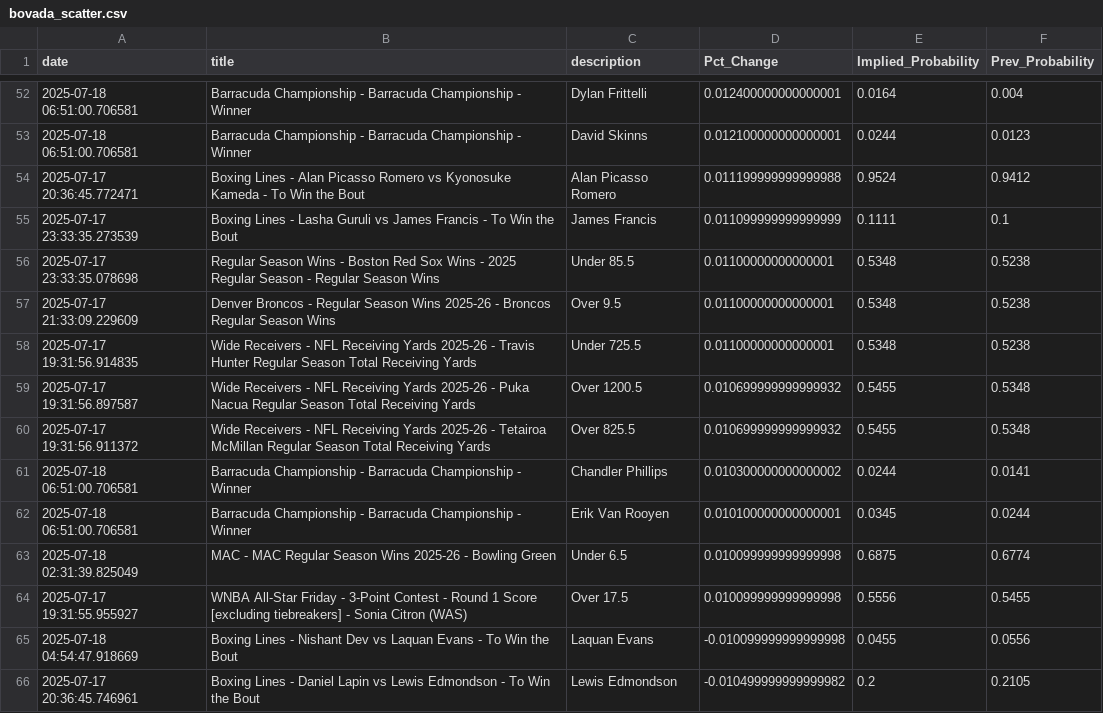
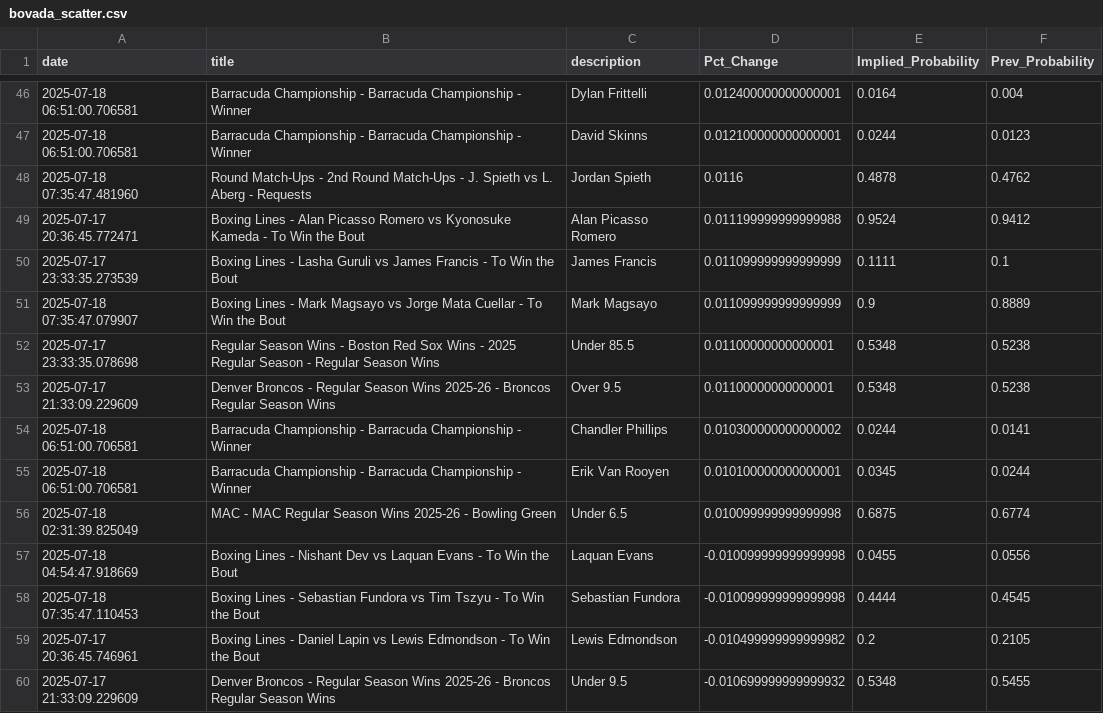
Before and after one commit to aaroncolesmith/data_bovada, a CSV file: data/bovada_scatter.csv, drawn as a sheet; only a part is shown, gaps mark what is left out; the shorter side is filled out with more unchanged rows; removed rows and columns are numbered as before the commit, all else as after; the diff covers the shown part only; the diff names each change by its address in the sheet, - before the commit and + after, or states it on an @@ line.

Commit message:
Update data

```diff
--- a/data/bovada_scatter.csv
+++ b/data/bovada_scatter.csv
+row 48: 2025-07-18 07:35:47.481960 | Round Match-Ups - 2nd Round Match-Ups - J. Spieth vs L. Aberg - Requests | Jordan Spieth | 0.0116 | 0.4878 | 0.4762
+row 51: 2025-07-18 07:35:47.079907 | Boxing Lines - Mark Magsayo vs Jorge Mata Cuellar - To Win the Bout | Mark Magsayo | 0.011099999999999999 | 0.9 | 0.8889
-row 58: 2025-07-17 19:31:56.914835 | Wide Receivers - NFL Receiving Yards 2025-26 - Travis Hunter Regular Season Total Receiving Yards | Under 725.5 | 0.01100000000000001 | 0.5348 | 0.5238
-row 59: 2025-07-17 19:31:56.897587 | Wide Receivers - NFL Receiving Yards 2025-26 - Puka Nacua Regular Season Total Receiving Yards | Over 1200.5 | 0.010699999999999932 | 0.5455 | 0.5348
-row 60: 2025-07-17 19:31:56.911372 | Wide Receivers - NFL Receiving Yards 2025-26 - Tetairoa McMillan Regular Season Total Receiving Yards | Over 825.5 | 0.010699999999999932 | 0.5455 | 0.5348
-row 64: 2025-07-17 19:31:55.955927 | WNBA All-Star Friday - 3-Point Contest - Round 1 Score [excluding tiebreakers] - Sonia Citron (WAS) | Over 17.5 | 0.010099999999999998 | 0.5556 | 0.5455
+row 58: 2025-07-18 07:35:47.110453 | Boxing Lines - Sebastian Fundora vs Tim Tszyu - To Win the Bout | Sebastian Fundora | -0.010099999999999998 | 0.4444 | 0.4545
```
Also changed, not shown: 1 added row, 21 removed rows and 9 moved rows elsewhere in this file, 1 other file.
